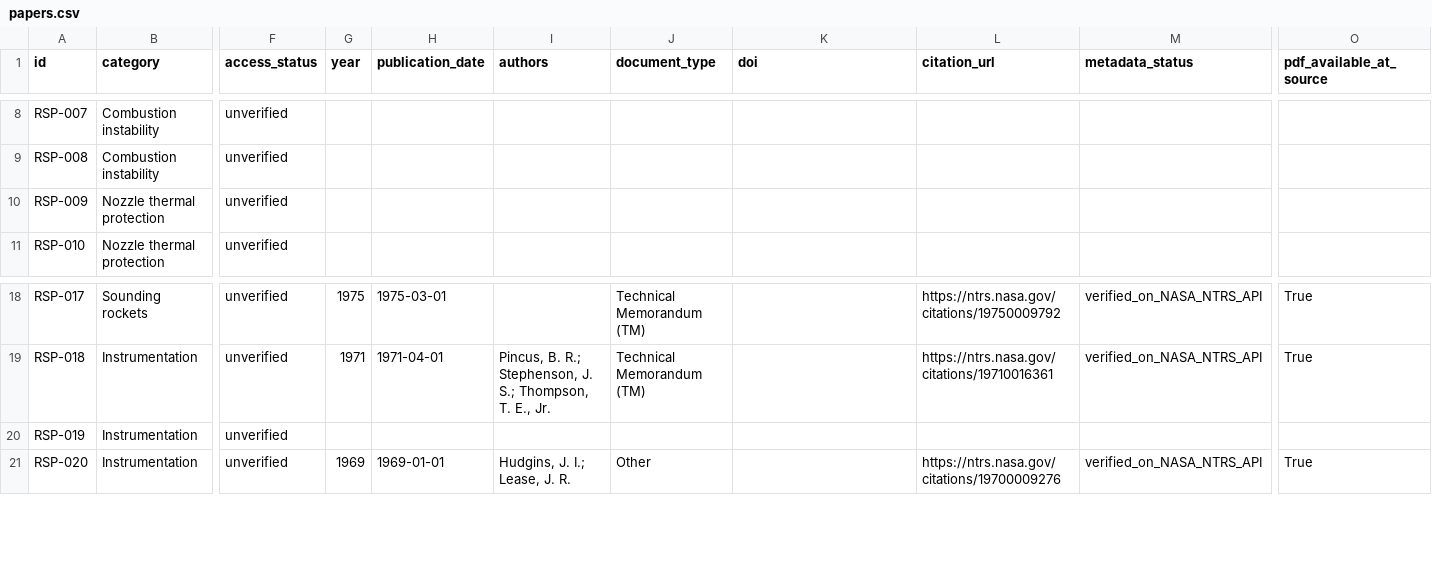
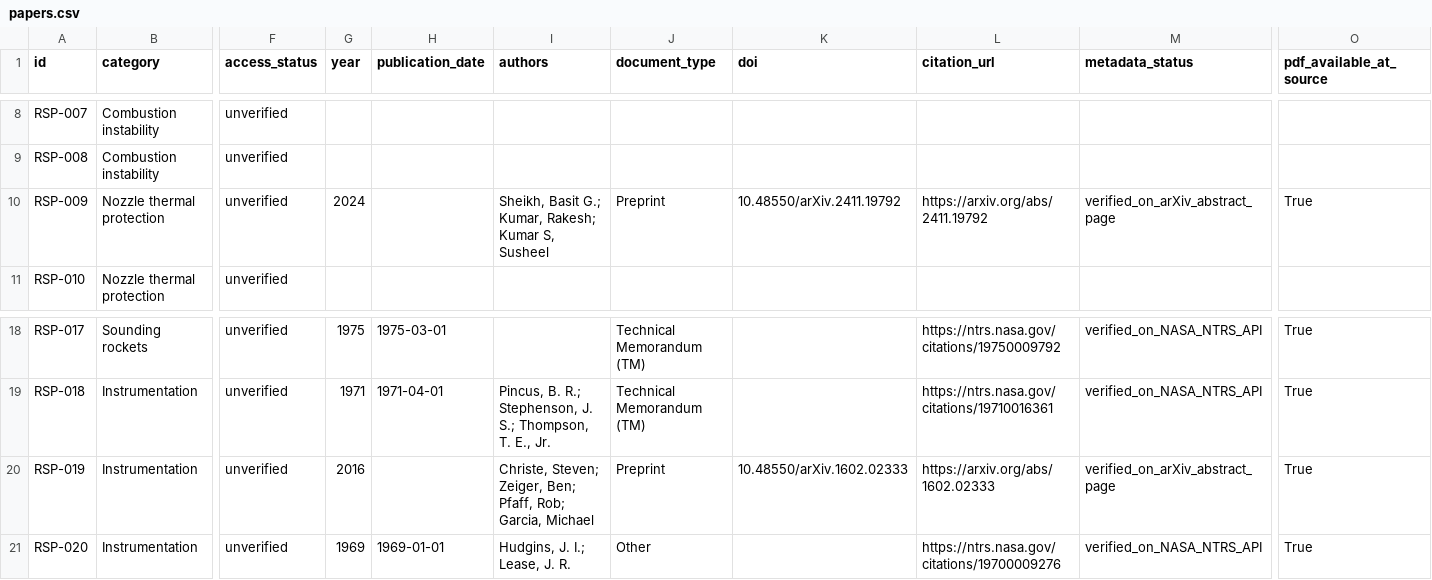
Before and after one commit to israel-shero/sounding-rocket-propulsion-research, a CSV file: metadata/papers.csv, drawn as a sheet; only a part is shown, gaps mark what is left out; the diff names each change by its address in the sheet, - before the commit and + after, or states it on an @@ line.

```diff
--- a/metadata/papers.csv
+++ b/metadata/papers.csv
-G10 (year): (empty)
+G10 (year): 2024
-I10 (authors): (empty)
+I10 (authors): Sheikh, Basit G.; Kumar, Rakesh; Kumar S, Susheel
-J10 (document_type): (empty)
+J10 (document_type): Preprint
-K10 (doi): (empty)
+K10 (doi): 10.48550/arXiv.2411.19792
-L10 (citation_url): (empty)
+L10 (citation_url): https://arxiv.org/abs/2411.19792
-M10 (metadata_status): (empty)
+M10 (metadata_status): verified_on_arXiv_abstract_page
-O10 (pdf_available_at_source): (empty)
+O10 (pdf_available_at_source): True
-G20 (year): (empty)
+G20 (year): 2016
-I20 (authors): (empty)
+I20 (authors): Christe, Steven; Zeiger, Ben; Pfaff, Rob; Garcia, Michael
-J20 (document_type): (empty)
+J20 (document_type): Preprint
-K20 (doi): (empty)
+K20 (doi): 10.48550/arXiv.1602.02333
-L20 (citation_url): (empty)
+L20 (citation_url): https://arxiv.org/abs/1602.02333
-M20 (metadata_status): (empty)
+M20 (metadata_status): verified_on_arXiv_abstract_page
-O20 (pdf_available_at_source): (empty)
+O20 (pdf_available_at_source): True
```
